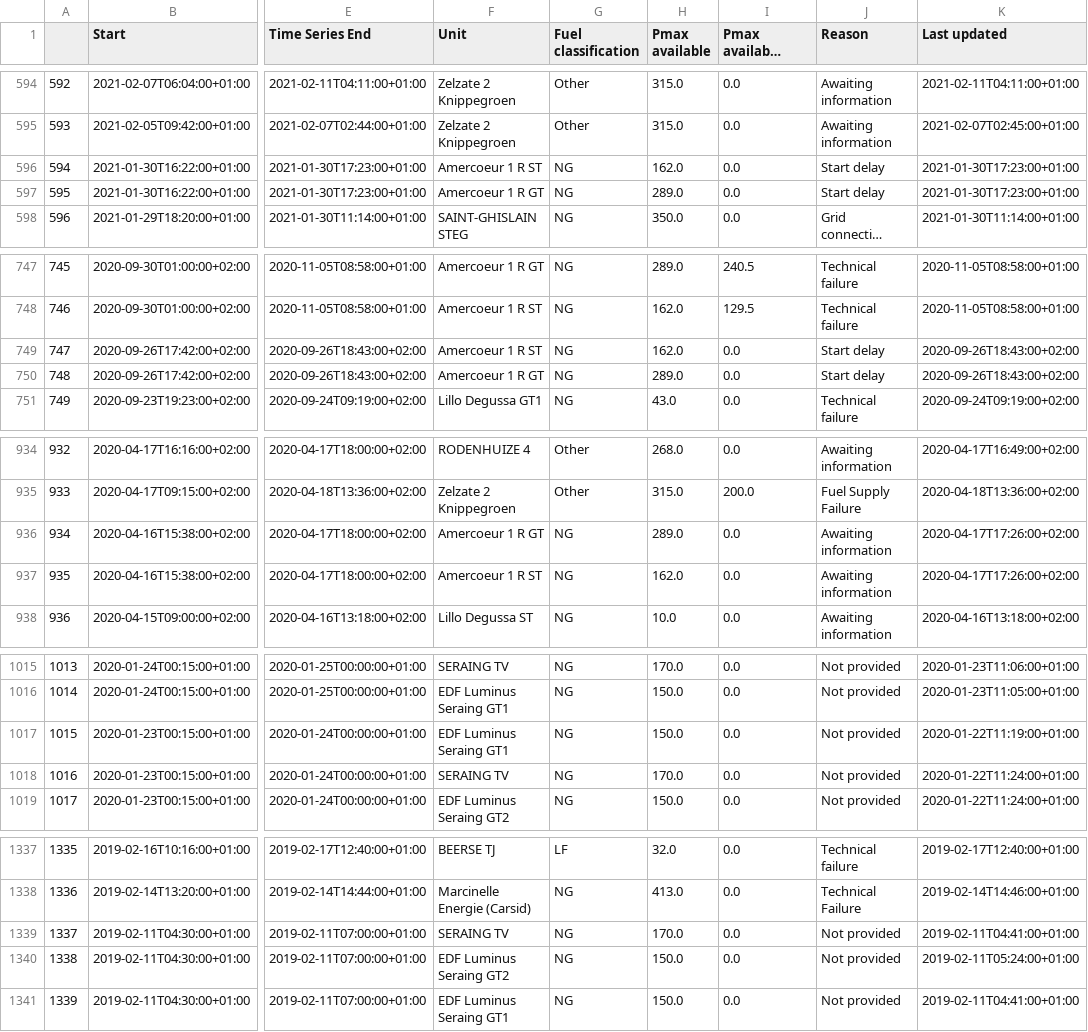
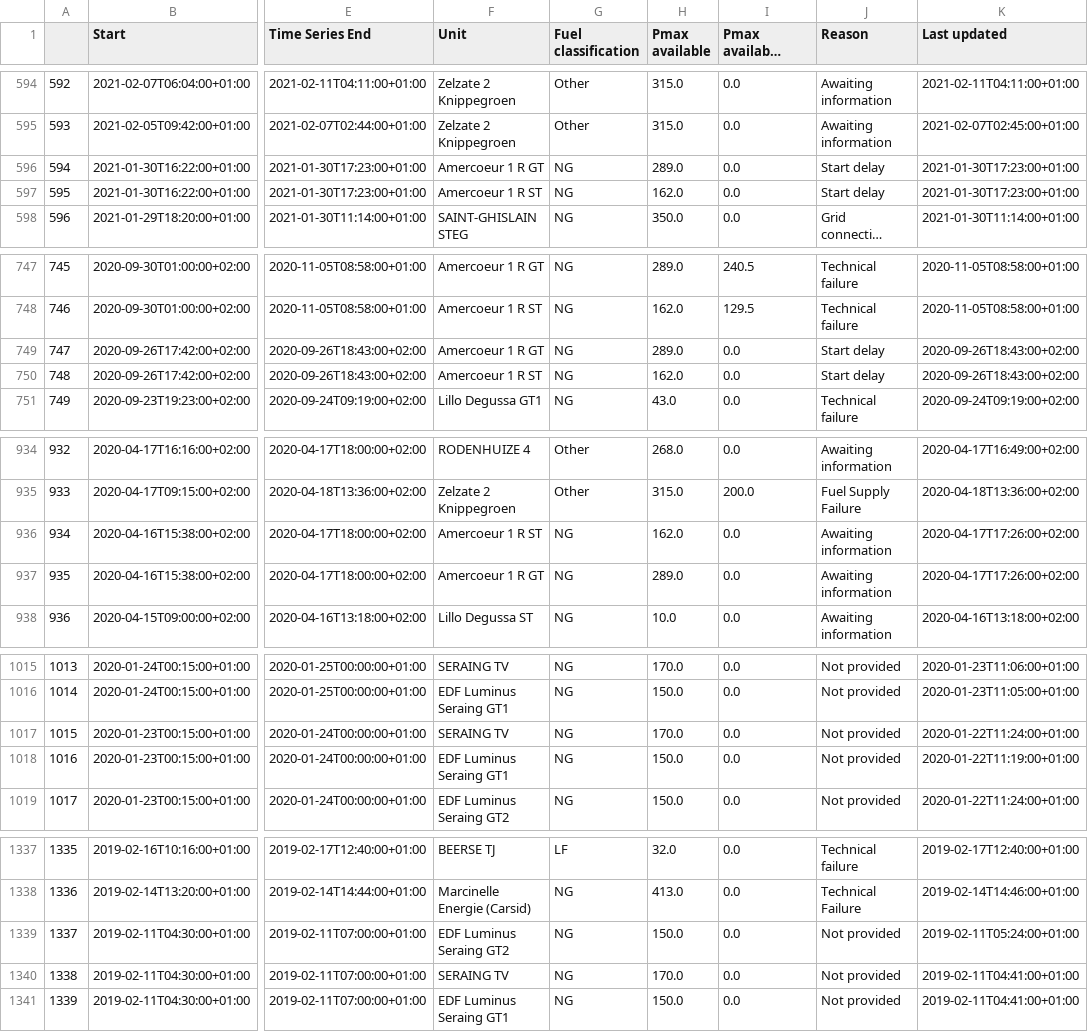
Before and after one commit to journinho/elia-opendata, a CSV file: Unplanned_unavailibilities.csv, drawn as a sheet; only a part is shown, gaps mark what is left out; long unchanged cells end in …; the diff covers the shown part only; the diff names each change by its address in the sheet, - before the commit and + after, or states it on an @@ line.

```diff
--- a/Unplanned_unavailibilities.csv
+++ b/Unplanned_unavailibilities.csv
-F596 (Unit): Amercoeur 1 R ST
+F596 (Unit): Amercoeur 1 R GT
-H596 (Pmax available): 162.0
+H596 (Pmax available): 289.0
-F597 (Unit): Amercoeur 1 R GT
+F597 (Unit): Amercoeur 1 R ST
-H597 (Pmax available): 289.0
+H597 (Pmax available): 162.0
-F749 (Unit): Amercoeur 1 R ST
+F749 (Unit): Amercoeur 1 R GT
-H749 (Pmax available): 162.0
+H749 (Pmax available): 289.0
-F750 (Unit): Amercoeur 1 R GT
+F750 (Unit): Amercoeur 1 R ST
-H750 (Pmax available): 289.0
+H750 (Pmax available): 162.0
-F936 (Unit): Amercoeur 1 R GT
+F936 (Unit): Amercoeur 1 R ST
-H936 (Pmax available): 289.0
+H936 (Pmax available): 162.0
-F937 (Unit): Amercoeur 1 R ST
+F937 (Unit): Amercoeur 1 R GT
-H937 (Pmax available): 162.0
+H937 (Pmax available): 289.0
-F1017 (Unit): EDF Luminus Seraing GT1
+F1017 (Unit): SERAING TV
-H1017 (Pmax available): 150.0
+H1017 (Pmax available): 170.0
-K1017 (Last updated): 2020-01-22T11:19:00+01:00
+K1017 (Last updated): 2020-01-22T11:24:00+01:00
-F1018 (Unit): SERAING TV
+F1018 (Unit): EDF Luminus Seraing GT1
-H1018 (Pmax available): 170.0
+H1018 (Pmax available): 150.0
-K1018 (Last updated): 2020-01-22T11:24:00+01:00
+K1018 (Last updated): 2020-01-22T11:19:00+01:00
-F1339 (Unit): SERAING TV
+F1339 (Unit): EDF Luminus Seraing GT2
-H1339 (Pmax available): 170.0
+H1339 (Pmax available): 150.0
-K1339 (Last updated): 2019-02-11T04:41:00+01:00
+K1339 (Last updated): 2019-02-11T05:24:00+01:00
-F1340 (Unit): EDF Luminus Seraing GT2
+F1340 (Unit): SERAING TV
-H1340 (Pmax available): 150.0
+H1340 (Pmax available): 170.0
-K1340 (Last updated): 2019-02-11T05:24:00+01:00
+K1340 (Last updated): 2019-02-11T04:41:00+01:00
```
Also changed, not shown: 83 edited cells elsewhere in this file.
